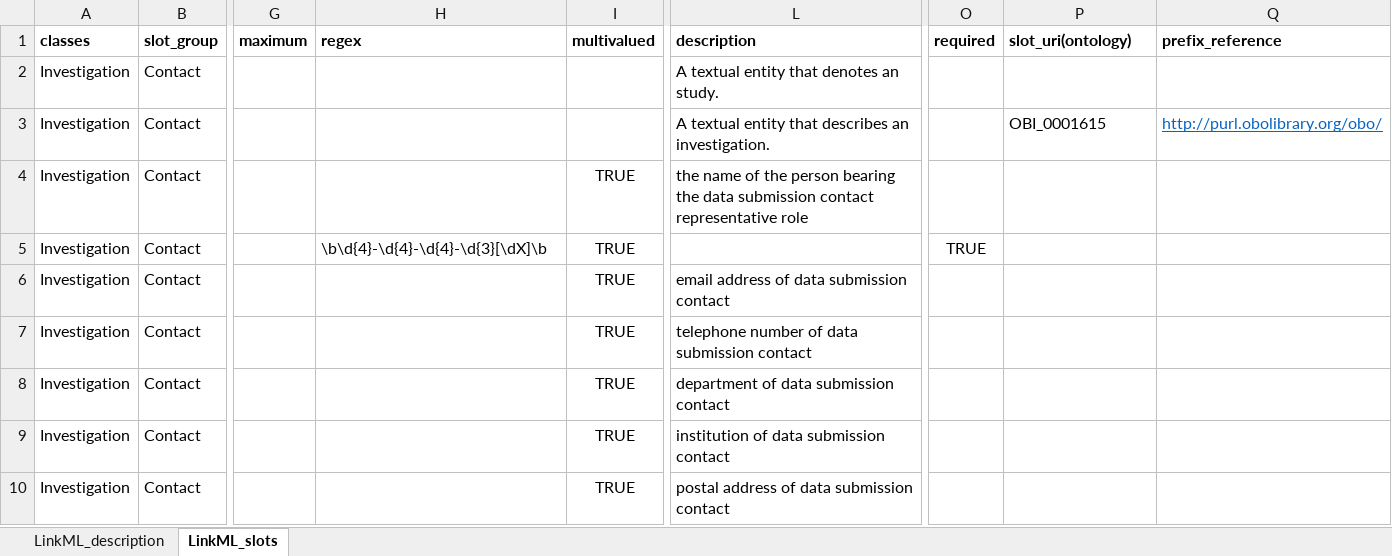
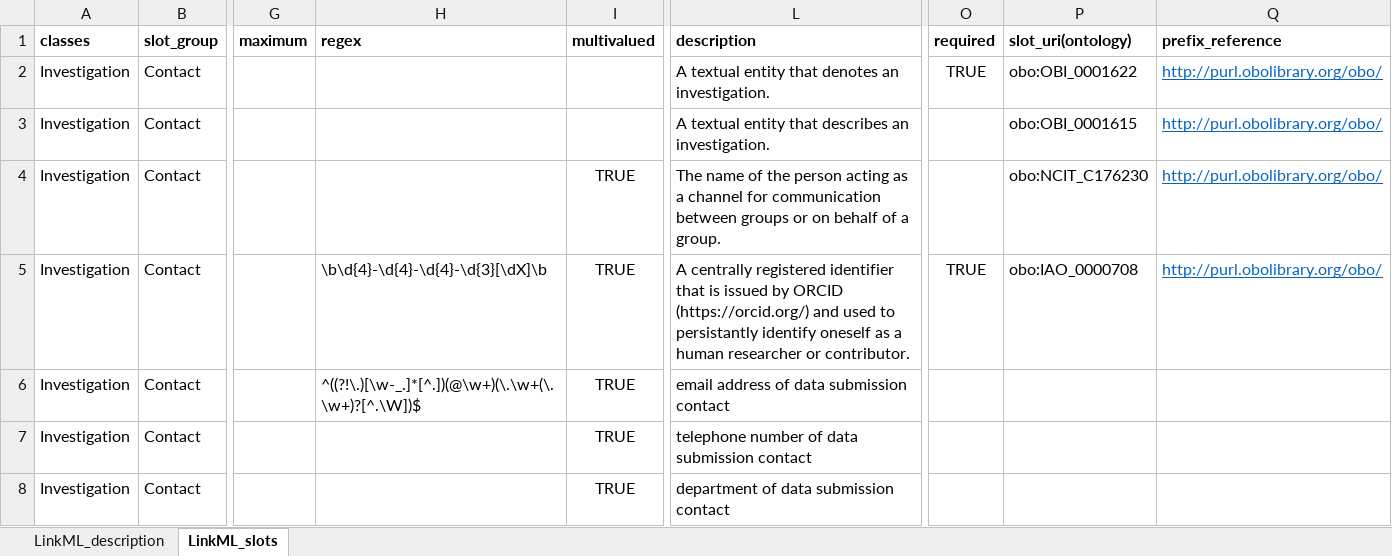
Before and after one commit to naultran/ToxRSCat, an Excel workbook: templates/miate/MIATE_template.xlsx, sheet LinkML_slots, drawn as a sheet; only a part is shown, gaps mark what is left out; the shorter side is filled out with more unchanged rows; values as stored, in another font and other column widths than the file's, no borders; the diff covers the shown part only; the diff names each change by its address in the sheet, - before the commit and + after, or states it on an @@ line.

```diff
--- a/templates/miate/MIATE_template.xlsx (sheet LinkML_slots)
+++ b/templates/miate/MIATE_template.xlsx (sheet LinkML_slots)
-L2 (description): A textual entity that denotes an study.
+L2 (description): A textual entity that denotes an investigation.
-O2 (required): (empty)
+O2 (required): TRUE
-P2 (slot_uri(ontology)): (empty)
+P2 (slot_uri(ontology)): obo:OBI_0001622
-Q2 (prefix_reference): (empty)
+Q2 (prefix_reference): http://purl.obolibrary.org/obo/
-P3 (slot_uri(ontology)): OBI_0001615
+P3 (slot_uri(ontology)): obo:OBI_0001615
-L4 (description): the name of the person bearing the data submission contact representative role
+L4 (description): The name of the person acting as a channel for communication between groups or on behalf of a group.
-P4 (slot_uri(ontology)): (empty)
+P4 (slot_uri(ontology)): obo:NCIT_C176230
-Q4:Q5 (prefix_reference): (empty)
+Q4:Q5 (prefix_reference): http://purl.obolibrary.org/obo/
-L5 (description): (empty)
+L5 (description): A centrally registered identifier that is issued by ORCID (https://orcid.org/) and used to persistantly identify oneself as a human researcher or contributor.
-P5 (slot_uri(ontology)): (empty)
+P5 (slot_uri(ontology)): obo:IAO_0000708
-H6 (regex): (empty)
+H6 (regex): ^((?!\.)[\w-_.]*[^.])(@\w+)(\.\w+(\.\w+)?[^.\W])$
```
Also changed, not shown: 65 edited cells elsewhere in this sheet.
